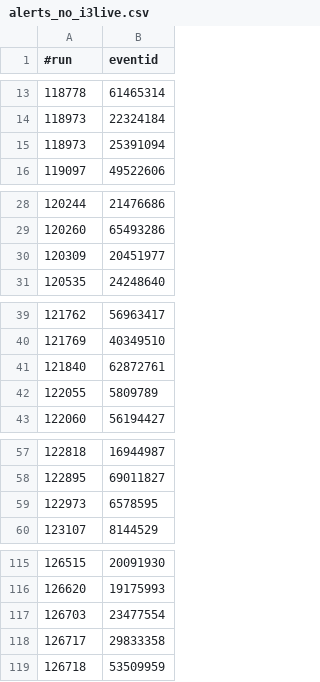
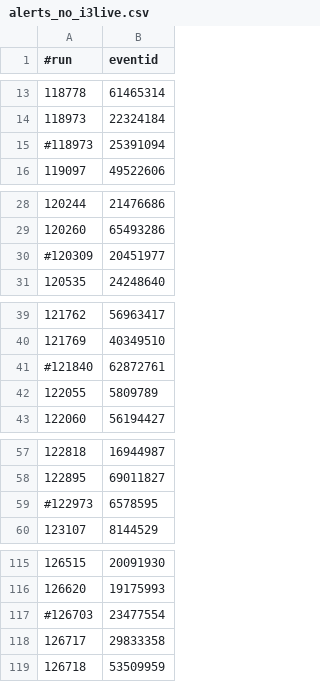
Before and after one commit to icecube/IceCat-2, a CSV file: docs/alerts_no_i3live.csv, drawn as a sheet; only a part is shown, gaps mark what is left out; the diff covers the shown part only.

Commit message:
comment vetoed events (we want to exclude them in Icecat1)

```diff
--- a/docs/alerts_no_i3live.csv
+++ b/docs/alerts_no_i3live.csv
@@ -14,3 +14,3 @@
 118973,22324184
-118973,25391094
+#118973,25391094
 119097,49522606
@@ -29,3 +29,3 @@
 120260,65493286
-120309,20451977
+#120309,20451977
 120535,24248640
@@ -40,3 +40,3 @@
 121769,40349510
-121840,62872761
+#121840,62872761
 122055,5809789
@@ -58,3 +58,3 @@
 122895,69011827
-122973,6578595
+#122973,6578595
 123107,8144529
@@ -116,3 +116,3 @@
 126620,19175993
-126703,23477554
+#126703,23477554
 126717,29833358
```
Also changed, not shown: 2 edited cells elsewhere in this file, docs/alerts_i3live.csv.
